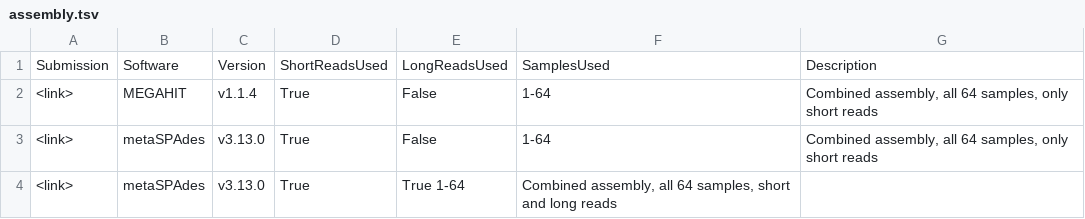
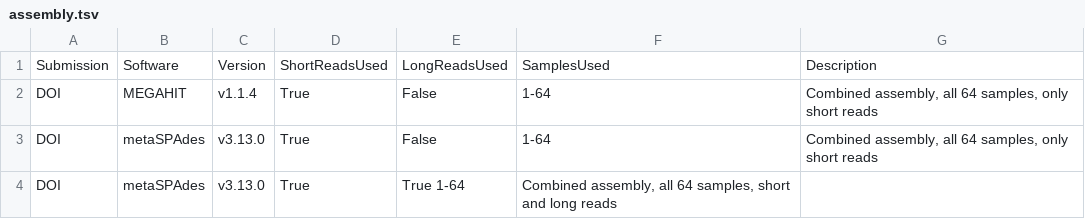
Before and after one commit to CAMI-challenge/data, a TSV file: CAMI2/Toy/MouseGut/assembly.tsv, drawn as a sheet.

Commit message:
Update assembly.tsv

```diff
--- a/CAMI2/Toy/MouseGut/assembly.tsv
+++ b/CAMI2/Toy/MouseGut/assembly.tsv
@@ -1,4 +1,4 @@
 Submission	Software	Version	ShortReadsUsed	LongReadsUsed	SamplesUsed	Description
-<link>	MEGAHIT	v1.1.4	True	False	1-64	Combined assembly, all 64 samples, only short reads
-<link>	metaSPAdes	v3.13.0	True	False	1-64	Combined assembly, all 64 samples, only short reads
-<link>	metaSPAdes	v3.13.0	True	True 1-64	Combined assembly, all 64 samples, short and long reads
+DOI	MEGAHIT	v1.1.4	True	False	1-64	Combined assembly, all 64 samples, only short reads
+DOI	metaSPAdes	v3.13.0	True	False	1-64	Combined assembly, all 64 samples, only short reads
+DOI	metaSPAdes	v3.13.0	True	True 1-64	Combined assembly, all 64 samples, short and long reads
```
